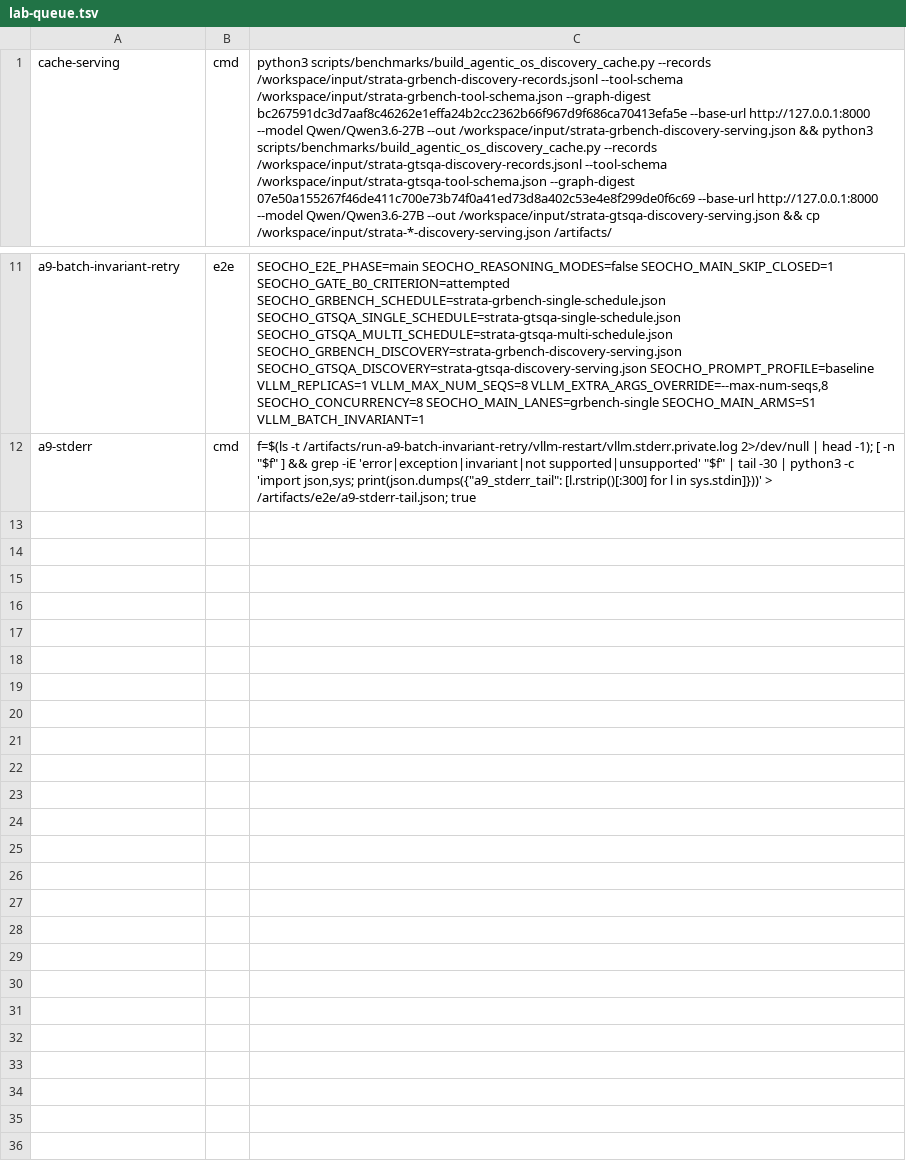
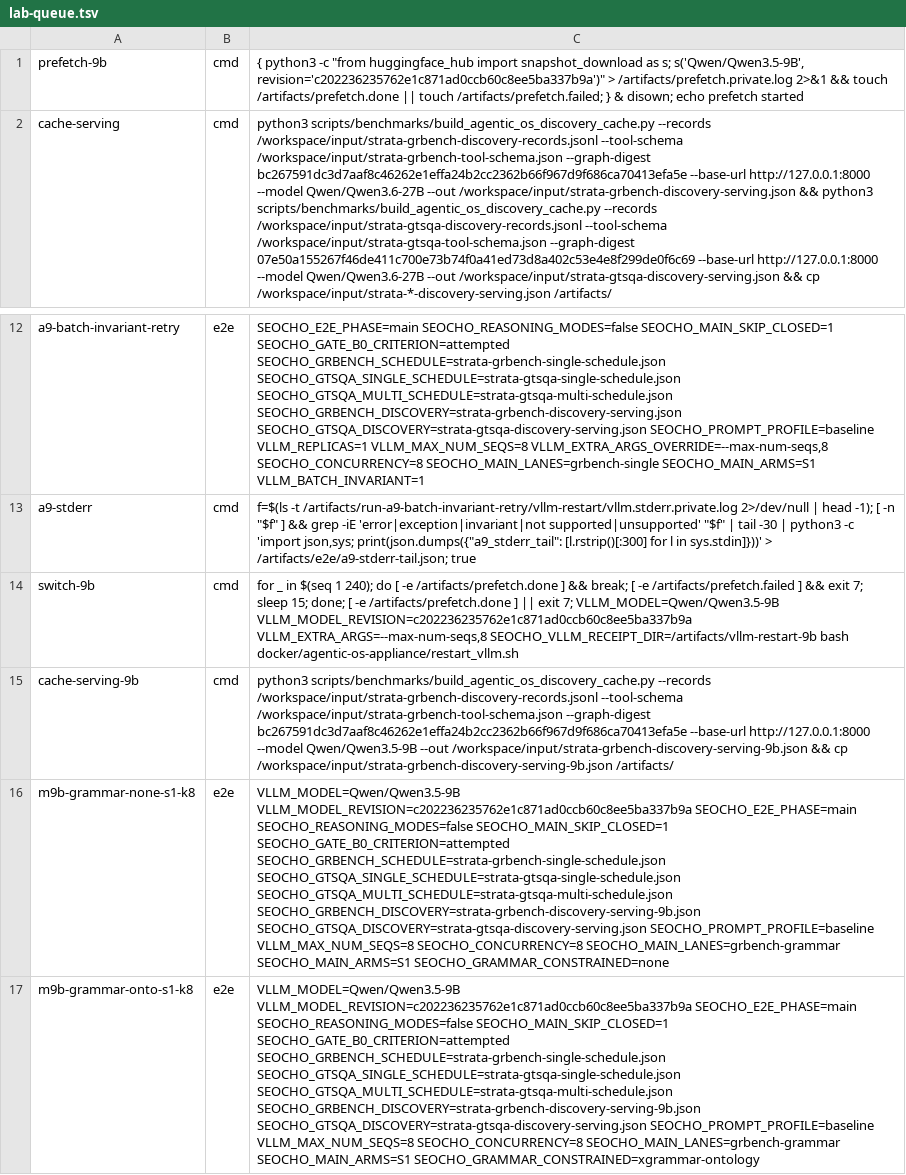
Before and after one commit to tteon/gare2e, a TSV file: .seocho/benchmarks/agentic-os/strata-v2/session-O/lab-queue.tsv, drawn as a sheet; only a part is shown, gaps mark what is left out; the diff names each change by its address in the sheet, - before the commit and + after, or states it on an @@ line.

```diff
--- a/.seocho/benchmarks/agentic-os/strata-v2/session-O/lab-queue.tsv
+++ b/.seocho/benchmarks/agentic-os/strata-v2/session-O/lab-queue.tsv
+row 1: prefetch-9b | cmd | { python3 -c "from huggingface_hub import snapshot_download as s; s('Qwen/Qwen3.5-9B', revision='c202236235762e1c871ad0ccb60c8ee5ba337b9a')" > /artifacts/prefetch.private.log 2>&1 && touch /artifacts/prefetch.done || touch /artifacts/prefetch.failed; } & disown; echo prefetch started
+row 14: switch-9b | cmd | for _ in $(seq 1 240); do [ -e /artifacts/prefetch.done ] && break; [ -e /artifacts/prefetch.failed ] && exit 7; sleep 15; done; [ -e /artifacts/prefetch.done ] || exit 7; VLLM_MODEL=Qwen/Qwen3.5-9B VLLM_MODEL_REVISION=c202236235762e1c871ad0ccb60c8ee5ba337b9a VLLM_EXTRA_ARGS=--max-num-seqs,8 SEOCHO_VLLM_RECEIPT_DIR=/artifacts/vllm-restart-9b bash docker/agentic-os-appliance/restart_vllm.sh
+row 15: cache-serving-9b | cmd | python3 scripts/benchmarks/build_agentic_os_discovery_cache.py --records /workspace/input/strata-grbench-discovery-records.jsonl --tool-schema /workspace/input/strata-grbench-tool-schema.json --graph-digest bc267591dc3d7aaf8c46262e1effa24b2cc2362b66f967d9f686ca70413efa5e --base-url http://127.0.0.1:8000 --model Qwen/Qwen3.5-9B --out /workspace/input/strata-grbench-discovery-serving-9b.json && cp /workspace/input/strata-grbench-discovery-serving-9b.json /artifacts/
+row 16: m9b-grammar-none-s1-k8 | e2e | VLLM_MODEL=Qwen/Qwen3.5-9B VLLM_MODEL_REVISION=c202236235762e1c871ad0ccb60c8ee5ba337b9a SEOCHO_E2E_PHASE=main SEOCHO_REASONING_MODES=false SEOCHO_MAIN_SKIP_CLOSED=1 SEOCHO_GATE_B0_CRITERION=attempted SEOCHO_GRBENCH_SCHEDULE=strata-grbench-single-schedule.json SEOCHO_GTSQA_SINGLE_SCHEDULE=strata-gtsqa-single-schedule.json SEOCHO_GTSQA_MULTI_SCHEDULE=strata-gtsqa-multi-schedule.json SEOCHO_GRBENCH_DISCOVERY=strata-grbench-discovery-serving-9b.json SEOCHO_GTSQA_DISCOVERY=strata-gtsqa-discovery-serving.json SEOCHO_PROMPT_PROFILE=baseline VLLM_MAX_NUM_SEQS=8 SEOCHO_CONCURRENCY=8 SEOCHO_MAIN_LANES=grbench-grammar SEOCHO_MAIN_ARMS=S1 SEOCHO_GRAMMAR_CONSTRAINED=none
+row 17: m9b-grammar-onto-s1-k8 | e2e | VLLM_MODEL=Qwen/Qwen3.5-9B VLLM_MODEL_REVISION=c202236235762e1c871ad0ccb60c8ee5ba337b9a SEOCHO_E2E_PHASE=main SEOCHO_REASONING_MODES=false SEOCHO_MAIN_SKIP_CLOSED=1 SEOCHO_GATE_B0_CRITERION=attempted SEOCHO_GRBENCH_SCHEDULE=strata-grbench-single-schedule.json SEOCHO_GTSQA_SINGLE_SCHEDULE=strata-gtsqa-single-schedule.json SEOCHO_GTSQA_MULTI_SCHEDULE=strata-gtsqa-multi-schedule.json SEOCHO_GRBENCH_DISCOVERY=strata-grbench-discovery-serving-9b.json SEOCHO_GTSQA_DISCOVERY=strata-gtsqa-discovery-serving.json SEOCHO_PROMPT_PROFILE=baseline VLLM_MAX_NUM_SEQS=8 SEOCHO_CONCURRENCY=8 SEOCHO_MAIN_LANES=grbench-grammar SEOCHO_MAIN_ARMS=S1 SEOCHO_GRAMMAR_CONSTRAINED=xgrammar-ontology
```
Also changed, not shown: 3 other files.
